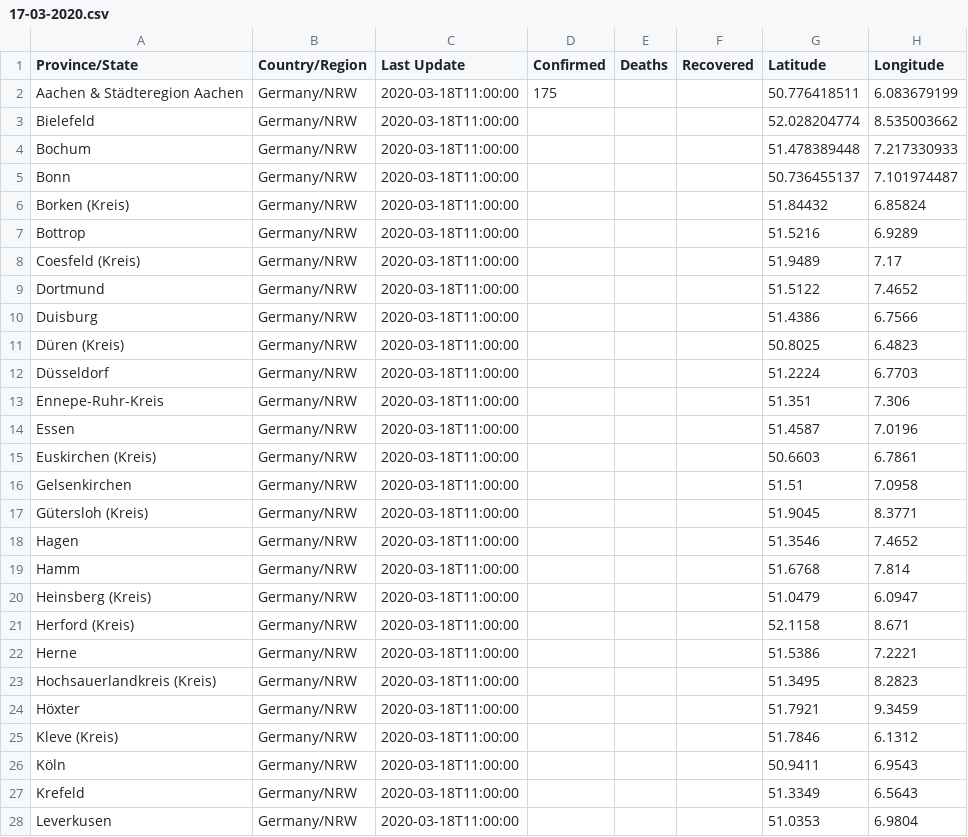
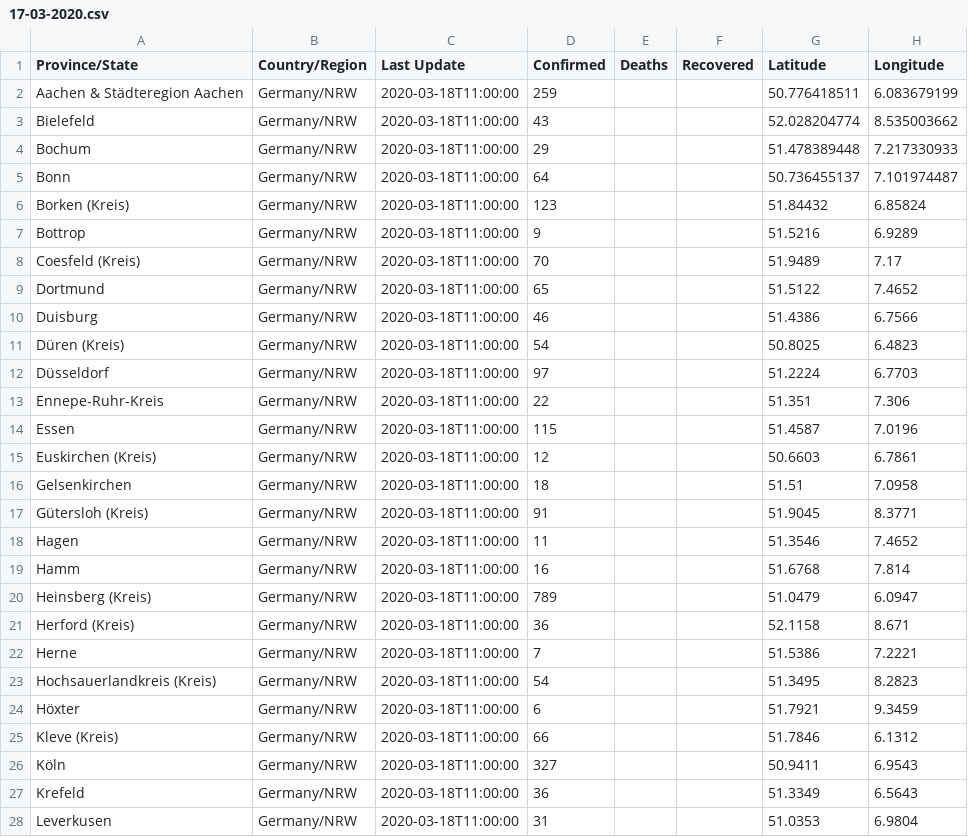
Before and after one commit to cmarxmeier/covid-19-RKI, a CSV file: NRW_covid_19_data/17-03-2020.csv, drawn as a sheet; only a part is shown; the diff covers the shown part only.

Commit message:
Update 17-03-2020.csv

```diff
--- a/NRW_covid_19_data/17-03-2020.csv
+++ b/NRW_covid_19_data/17-03-2020.csv
@@ -1,28 +1,28 @@
 Province/State,Country/Region,Last Update,Confirmed,Deaths,Recovered,Latitude,Longitude
-Aachen & Städteregion Aachen,Germany/NRW,2020-03-18T11:00:00,175,,,50.776418511,6.083679199
-Bielefeld,Germany/NRW,2020-03-18T11:00:00,,,,52.028204774,8.535003662
-Bochum,Germany/NRW,2020-03-18T11:00:00,,,,51.478389448,7.217330933
-Bonn,Germany/NRW,2020-03-18T11:00:00,,,,50.736455137,7.101974487
-Borken (Kreis),Germany/NRW,2020-03-18T11:00:00,,,,51.84432,6.85824
-Bottrop,Germany/NRW,2020-03-18T11:00:00,,,,51.5216,6.9289
-Coesfeld (Kreis),Germany/NRW,2020-03-18T11:00:00,,,,51.9489, 7.17
-Dortmund,Germany/NRW,2020-03-18T11:00:00,,,,51.5122,7.4652
-Duisburg,Germany/NRW,2020-03-18T11:00:00,,,,51.4386,6.7566
-Düren (Kreis),Germany/NRW,2020-03-18T11:00:00,,,,50.8025,6.4823
-Düsseldorf,Germany/NRW,2020-03-18T11:00:00,,,,51.2224, 6.7703
-Ennepe-Ruhr-Kreis,Germany/NRW,2020-03-18T11:00:00,,,,51.351,7.306
-Essen,Germany/NRW,2020-03-18T11:00:00,,,,51.4587,7.0196
-Euskirchen (Kreis),Germany/NRW,2020-03-18T11:00:00,,,,50.6603,6.7861
-Gelsenkirchen,Germany/NRW,2020-03-18T11:00:00,,,,51.51,7.0958
-Gütersloh (Kreis),Germany/NRW,2020-03-18T11:00:00,,,,51.9045,8.3771
-Hagen,Germany/NRW,2020-03-18T11:00:00,,,,51.3546,7.4652
-Hamm,Germany/NRW,2020-03-18T11:00:00,,,,51.6768,7.814
-Heinsberg (Kreis),Germany/NRW,2020-03-18T11:00:00,,,,51.0479,6.0947
-Herford (Kreis),Germany/NRW,2020-03-18T11:00:00,,,,52.1158,8.671
-Herne,Germany/NRW,2020-03-18T11:00:00,,,,51.5386,7.2221
-Hochsauerlandkreis (Kreis),Germany/NRW,2020-03-18T11:00:00,,,,51.3495,8.2823
-Höxter,Germany/NRW,2020-03-18T11:00:00,,,,51.7921,9.3459
-Kleve (Kreis),Germany/NRW,2020-03-18T11:00:00,,,,51.7846,6.1312
-Köln,Germany/NRW,2020-03-18T11:00:00,,,,50.9411,6.9543
-Krefeld,Germany/NRW,2020-03-18T11:00:00,,,,51.3349,6.5643
-Leverkusen,Germany/NRW,2020-03-18T11:00:00,,,,51.0353,6.9804
+Aachen & Städteregion Aachen,Germany/NRW,2020-03-18T11:00:00,259,,,50.776418511,6.083679199
+Bielefeld,Germany/NRW,2020-03-18T11:00:00,43,,,52.028204774,8.535003662
+Bochum,Germany/NRW,2020-03-18T11:00:00,29,,,51.478389448,7.217330933
+Bonn,Germany/NRW,2020-03-18T11:00:00,64,,,50.736455137,7.101974487
+Borken (Kreis),Germany/NRW,2020-03-18T11:00:00,123,,,51.84432,6.85824
+Bottrop,Germany/NRW,2020-03-18T11:00:00,9,,,51.5216,6.9289
+Coesfeld (Kreis),Germany/NRW,2020-03-18T11:00:00,70,,,51.9489, 7.17
+Dortmund,Germany/NRW,2020-03-18T11:00:00,65,,,51.5122,7.4652
+Duisburg,Germany/NRW,2020-03-18T11:00:00,46,,,51.4386,6.7566
+Düren (Kreis),Germany/NRW,2020-03-18T11:00:00,54,,,50.8025,6.4823
+Düsseldorf,Germany/NRW,2020-03-18T11:00:00,97,,,51.2224, 6.7703
+Ennepe-Ruhr-Kreis,Germany/NRW,2020-03-18T11:00:00,22,,,51.351,7.306
+Essen,Germany/NRW,2020-03-18T11:00:00,115,,,51.4587,7.0196
+Euskirchen (Kreis),Germany/NRW,2020-03-18T11:00:00,12,,,50.6603,6.7861
+Gelsenkirchen,Germany/NRW,2020-03-18T11:00:00,18,,,51.51,7.0958
+Gütersloh (Kreis),Germany/NRW,2020-03-18T11:00:00,91,,,51.9045,8.3771
+Hagen,Germany/NRW,2020-03-18T11:00:00,11,,,51.3546,7.4652
+Hamm,Germany/NRW,2020-03-18T11:00:00,16,,,51.6768,7.814
+Heinsberg (Kreis),Germany/NRW,2020-03-18T11:00:00,789,,,51.0479,6.0947
+Herford (Kreis),Germany/NRW,2020-03-18T11:00:00,36,,,52.1158,8.671
+Herne,Germany/NRW,2020-03-18T11:00:00,7,,,51.5386,7.2221
+Hochsauerlandkreis (Kreis),Germany/NRW,2020-03-18T11:00:00,54,,,51.3495,8.2823
+Höxter,Germany/NRW,2020-03-18T11:00:00,6,,,51.7921,9.3459
+Kleve (Kreis),Germany/NRW,2020-03-18T11:00:00,66,,,51.7846,6.1312
+Köln,Germany/NRW,2020-03-18T11:00:00,327,,,50.9411,6.9543
+Krefeld,Germany/NRW,2020-03-18T11:00:00,36,,,51.3349,6.5643
+Leverkusen,Germany/NRW,2020-03-18T11:00:00,31,,,51.0353,6.9804
```
Also changed, not shown: 26 edited cells elsewhere in this file.
